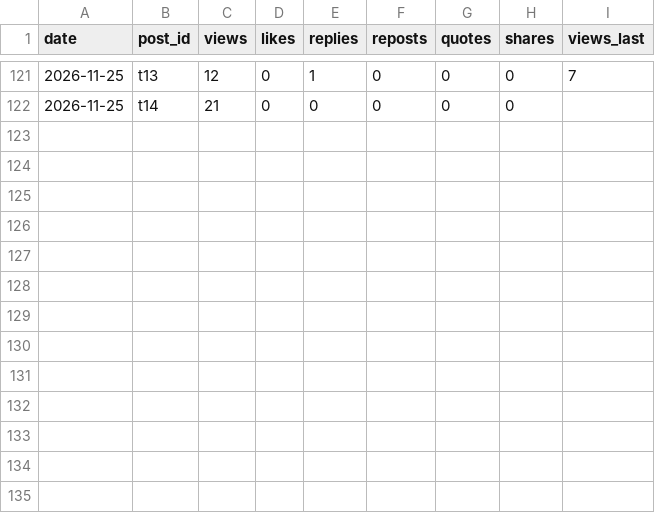
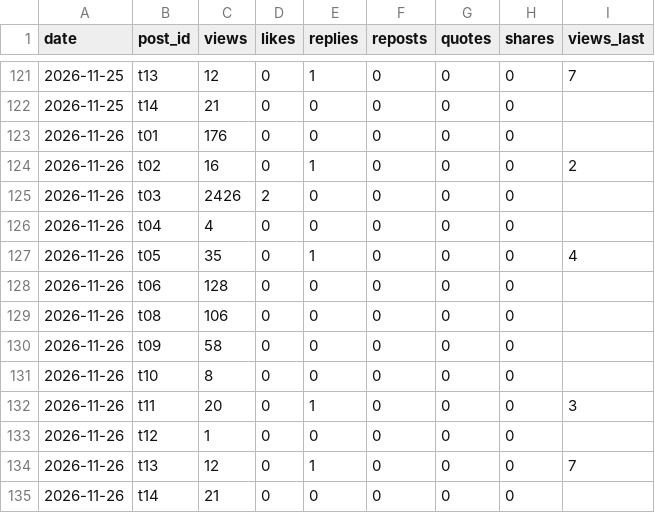
Before and after one commit to yusuke355/threads-bot, a CSV file: tenshoku/data/insights.csv, drawn as a sheet; only a part is shown, gaps mark what is left out; the diff names each change by its address in the sheet, - before the commit and + after, or states it on an @@ line.

Commit message:
insights

```diff
--- a/tenshoku/data/insights.csv
+++ b/tenshoku/data/insights.csv
+row 123: 2026-11-26 | t01 | 176 | 0 | 0 | 0 | 0 | 0
+row 124: 2026-11-26 | t02 | 16 | 0 | 1 | 0 | 0 | 0 | 2
+row 125: 2026-11-26 | t03 | 2426 | 2 | 0 | 0 | 0 | 0
+row 126: 2026-11-26 | t04 | 4 | 0 | 0 | 0 | 0 | 0
+row 127: 2026-11-26 | t05 | 35 | 0 | 1 | 0 | 0 | 0 | 4
+row 128: 2026-11-26 | t06 | 128 | 0 | 0 | 0 | 0 | 0
+row 129: 2026-11-26 | t08 | 106 | 0 | 0 | 0 | 0 | 0
+row 130: 2026-11-26 | t09 | 58 | 0 | 0 | 0 | 0 | 0
+row 131: 2026-11-26 | t10 | 8 | 0 | 0 | 0 | 0 | 0
+row 132: 2026-11-26 | t11 | 20 | 0 | 1 | 0 | 0 | 0 | 3
+row 133: 2026-11-26 | t12 | 1 | 0 | 0 | 0 | 0 | 0
+row 134: 2026-11-26 | t13 | 12 | 0 | 1 | 0 | 0 | 0 | 7
+row 135: 2026-11-26 | t14 | 21 | 0 | 0 | 0 | 0 | 0
```
Also changed, not shown: data/insights.csv.
